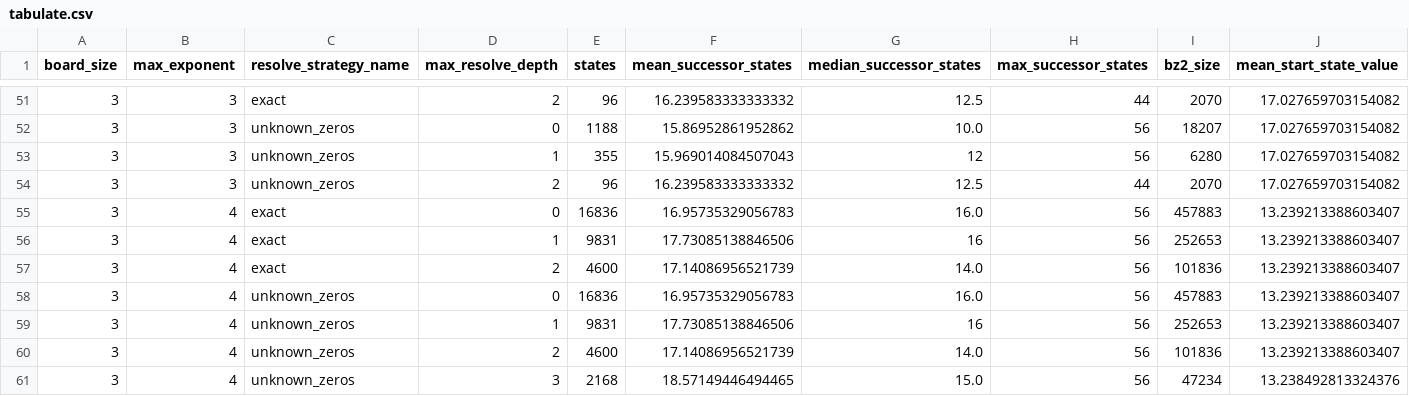
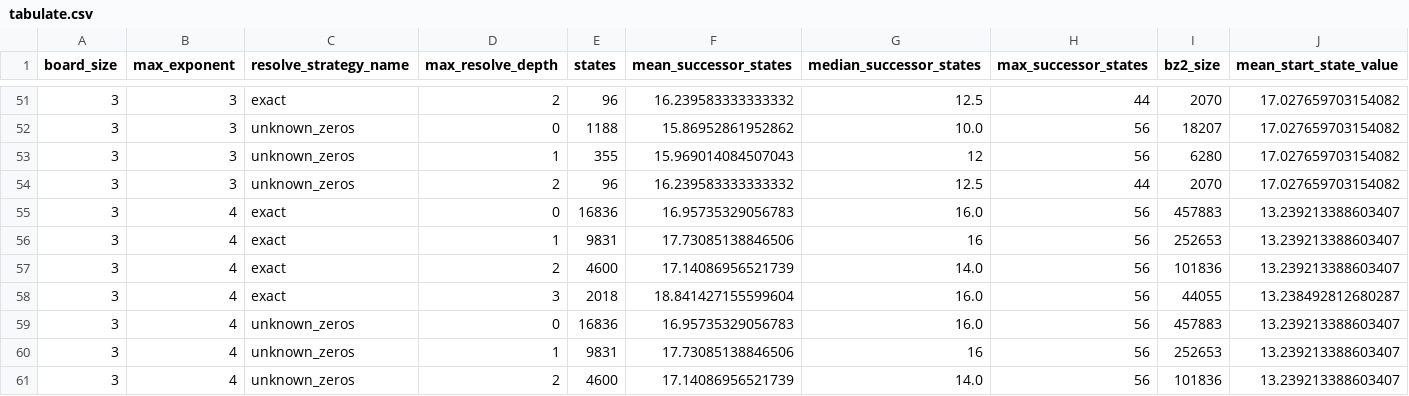
Before and after one commit to jdleesmiller/twenty48, a CSV file: data/tabulate.csv, drawn as a sheet; only a part is shown, gaps mark what is left out; the shorter side is filled out with more unchanged rows.

Commit message:
Add exact resolve to check 3x3 to 4 result

```diff
--- a/data/tabulate.csv
+++ b/data/tabulate.csv
@@ -57,2 +57,3 @@ board_size,max_exponent,resolve_strategy_name,max_resolve_depth,states,mean_succ
 3,4,exact,2,4600,17.14086956521739,14.0,56,101836,13.239213388603407
+3,4,exact,3,2018,18.841427155599604,16.0,56,44055,13.238492812680287
 3,4,unknown_zeros,0,16836,16.95735329056783,16.0,56,457883,13.239213388603407
```
